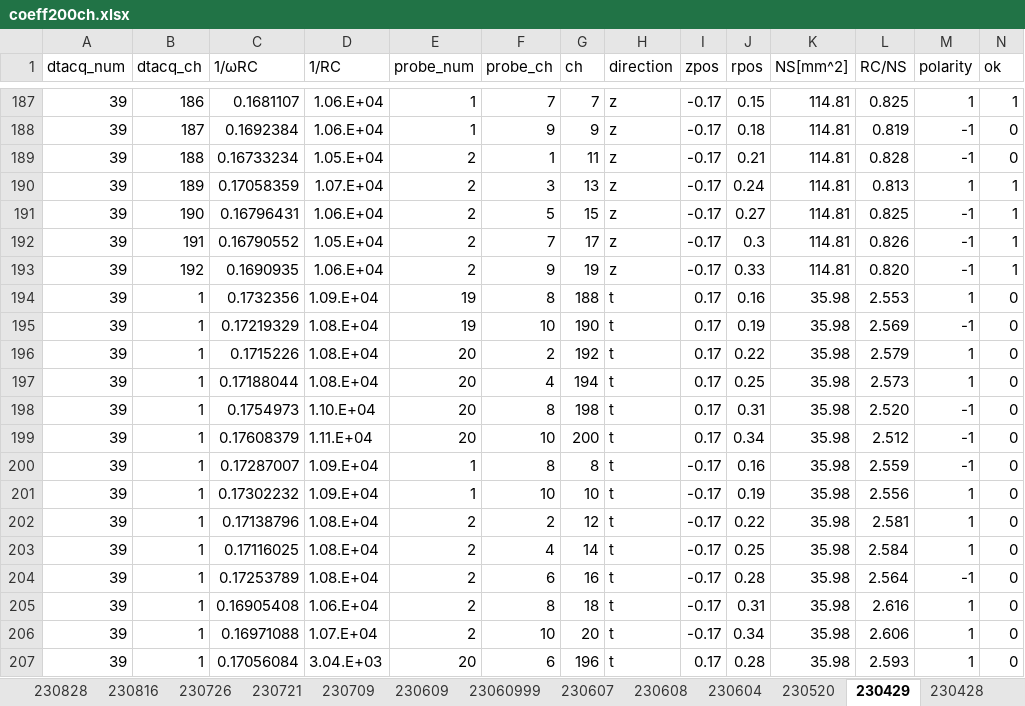
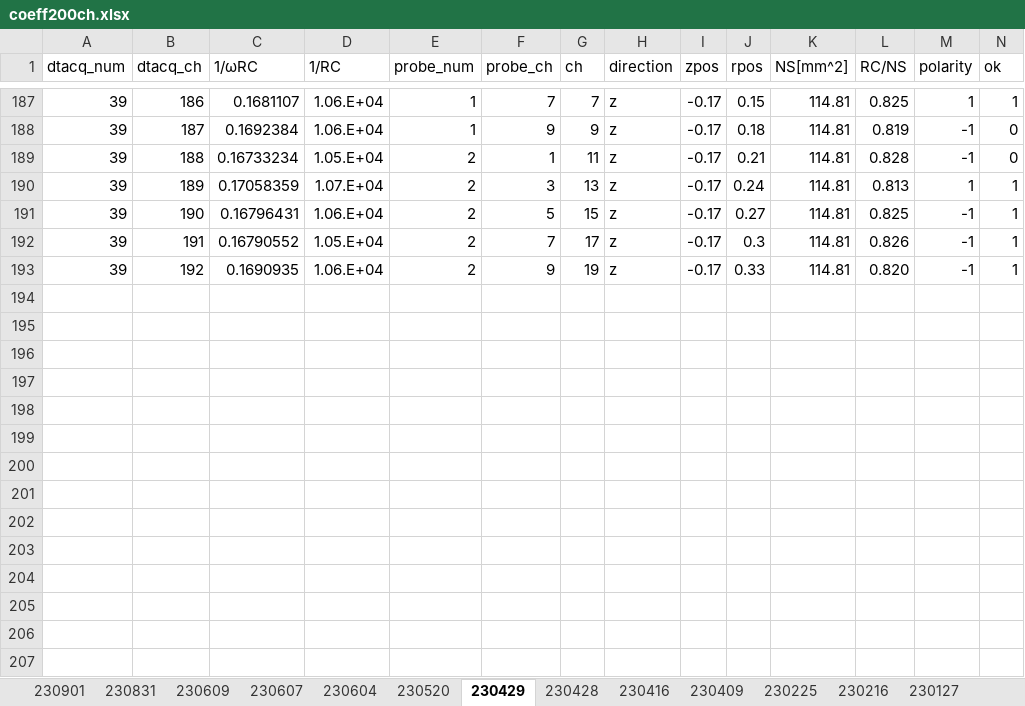
Before and after one commit to makimitsu/test-open, an Excel workbook: pcb_experiment/coeff200ch.xlsx, sheet 230429, drawn as a sheet; only a part is shown, gaps mark what is left out; values as stored, in another font and other column widths than the file's, no borders; rows hold the shown columns only; the diff names each change by its address in the sheet, - before the commit and + after, or states it on an @@ line.

```diff
--- a/pcb_experiment/coeff200ch.xlsx (sheet 230429)
+++ b/pcb_experiment/coeff200ch.xlsx (sheet 230429)
-sheet tab: 23060999
+sheet tab: 230831
-sheet tab: 230608
+sheet tab: 230901
-sheet tab: 230828
-sheet tab: 230816
-sheet tab: 230726
-sheet tab: 230721
-sheet tab: 230709
@@ sheet tab order changed: 230901 | 230831 | 230609 | 230607 | 230604 | 230520 | 230429 | 230428 | 230416 | 230409 | 230225 | 230216 | 230127 @@
-row 194: 39 | 1 | 0.1732356 | 1.09.E+04 | 19 | 8 | 188 | t | 0.17 | 0.16 | 35.98 | 2.553 | 1 | 0
-row 195: 39 | 1 | 0.17219329 | 1.08.E+04 | 19 | 10 | 190 | t | 0.17 | 0.19 | 35.98 | 2.569 | -1 | 0
-row 196: 39 | 1 | 0.1715226 | 1.08.E+04 | 20 | 2 | 192 | t | 0.17 | 0.22 | 35.98 | 2.579 | 1 | 0
-row 197: 39 | 1 | 0.17188044 | 1.08.E+04 | 20 | 4 | 194 | t | 0.17 | 0.25 | 35.98 | 2.573 | 1 | 0
-row 198: 39 | 1 | 0.1754973 | 1.10.E+04 | 20 | 8 | 198 | t | 0.17 | 0.31 | 35.98 | 2.520 | -1 | 0
-row 199: 39 | 1 | 0.17608379 | 1.11.E+04 | 20 | 10 | 200 | t | 0.17 | 0.34 | 35.98 | 2.512 | -1 | 0
-row 200: 39 | 1 | 0.17287007 | 1.09.E+04 | 1 | 8 | 8 | t | -0.17 | 0.16 | 35.98 | 2.559 | -1 | 0
-row 201: 39 | 1 | 0.17302232 | 1.09.E+04 | 1 | 10 | 10 | t | -0.17 | 0.19 | 35.98 | 2.556 | 1 | 0
-row 202: 39 | 1 | 0.17138796 | 1.08.E+04 | 2 | 2 | 12 | t | -0.17 | 0.22 | 35.98 | 2.581 | 1 | 0
-row 203: 39 | 1 | 0.17116025 | 1.08.E+04 | 2 | 4 | 14 | t | -0.17 | 0.25 | 35.98 | 2.584 | 1 | 0
-row 204: 39 | 1 | 0.17253789 | 1.08.E+04 | 2 | 6 | 16 | t | -0.17 | 0.28 | 35.98 | 2.564 | -1 | 0
-row 205: 39 | 1 | 0.16905408 | 1.06.E+04 | 2 | 8 | 18 | t | -0.17 | 0.31 | 35.98 | 2.616 | 1 | 0
-row 206: 39 | 1 | 0.16971088 | 1.07.E+04 | 2 | 10 | 20 | t | -0.17 | 0.34 | 35.98 | 2.606 | 1 | 0
-row 207: 39 | 1 | 0.17056084 | 3.04.E+03 | 20 | 6 | 196 | t | 0.17 | 0.28 | 35.98 | 2.593 | 1 | 0
```
Also changed, not shown: sheet 230831, sheet 230901, sheet 230609, 6 other files.
